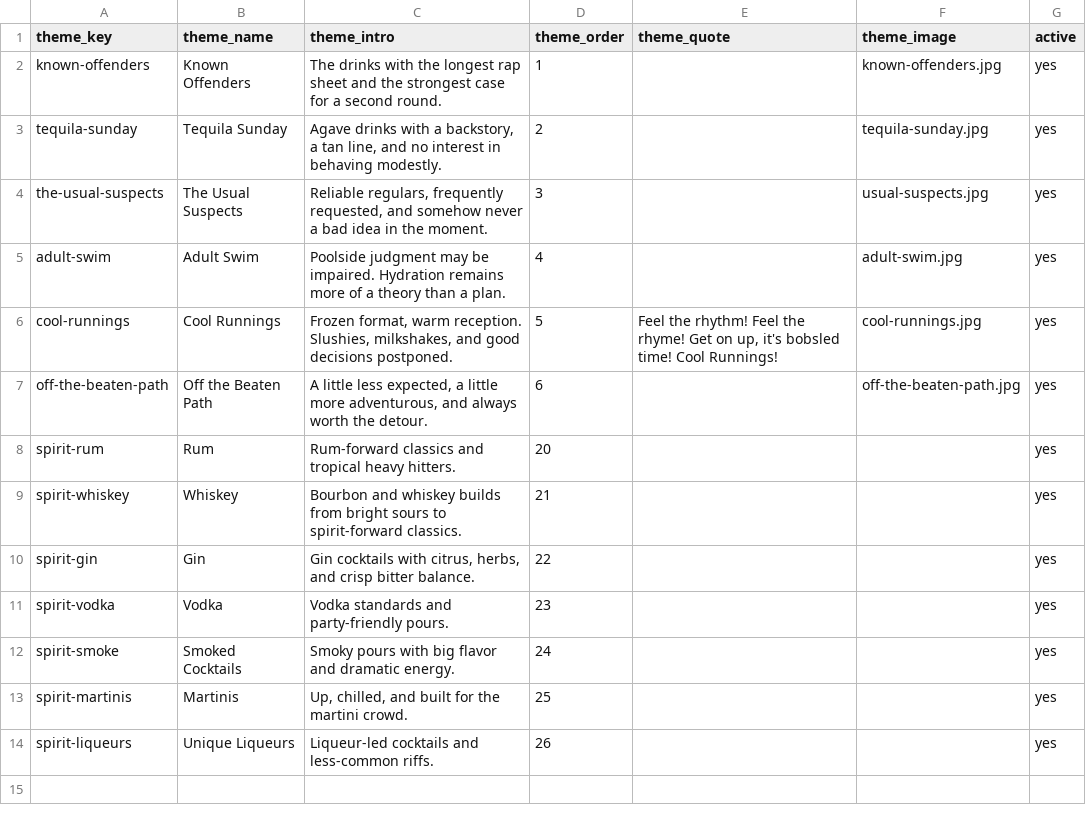
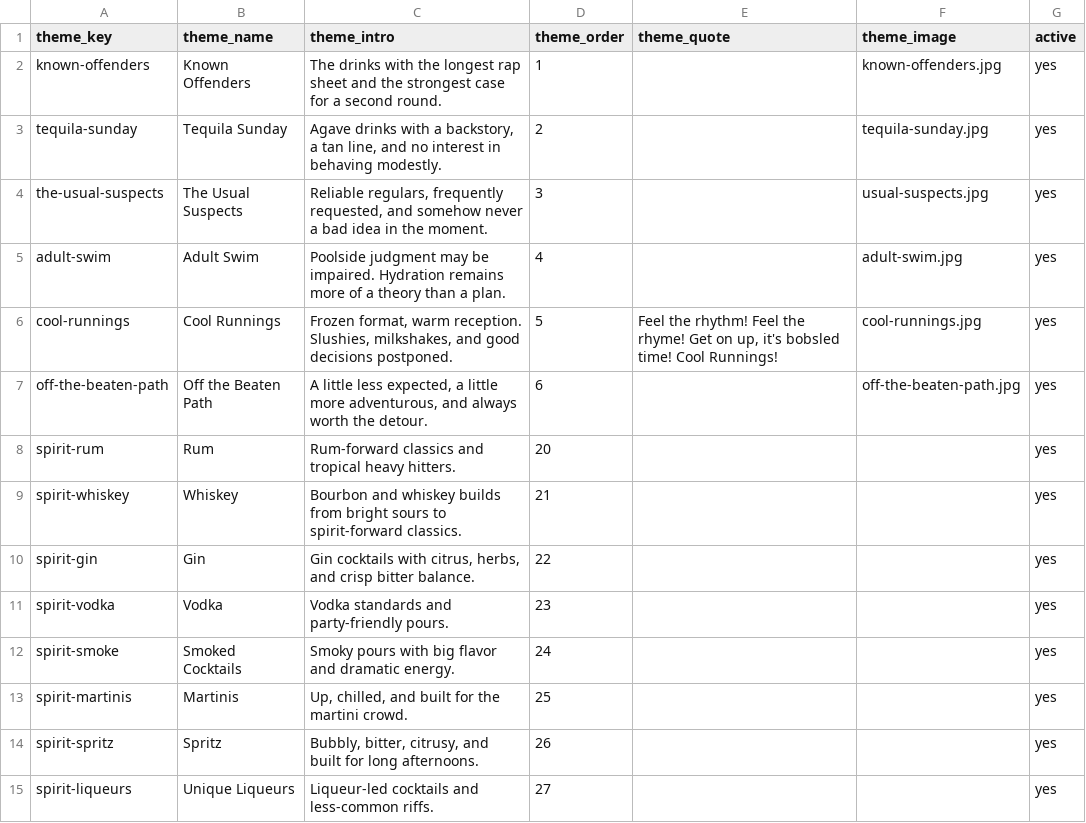
Before and after one commit to staebell/dubious-intentions, a CSV file: content/themes-template.csv, drawn as a sheet.

```diff
--- a/content/themes-template.csv
+++ b/content/themes-template.csv
@@ -13,2 +13,3 @@ spirit-smoke,Smoked Cocktails,"Smoky pours with big flavor and dramatic energy."
 spirit-martinis,Martinis,"Up, chilled, and built for the martini crowd.",25,,,yes
-spirit-liqueurs,Unique Liqueurs,"Liqueur-led cocktails and less-common riffs.",26,,,yes
+spirit-spritz,Spritz,"Bubbly, bitter, citrusy, and built for long afternoons.",26,,,yes
+spirit-liqueurs,Unique Liqueurs,"Liqueur-led cocktails and less-common riffs.",27,,,yes
```
Also changed, not shown: content/drinks-template.csv, content/variations-template.csv, 6 other files.
